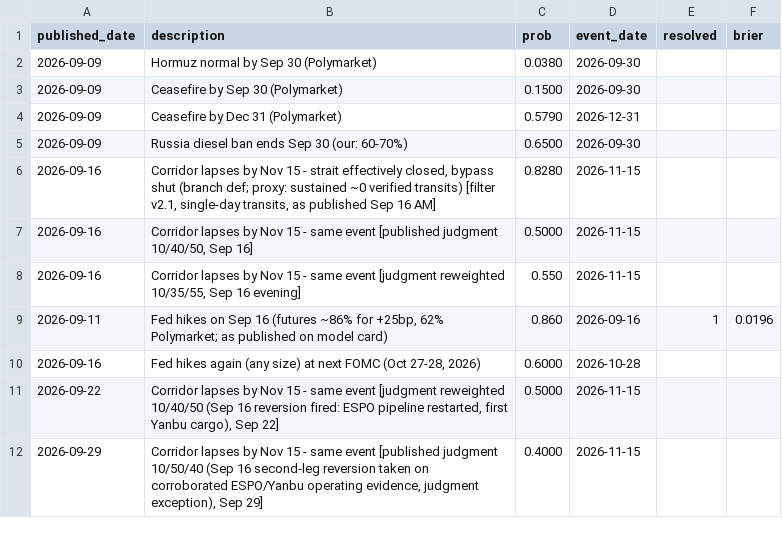
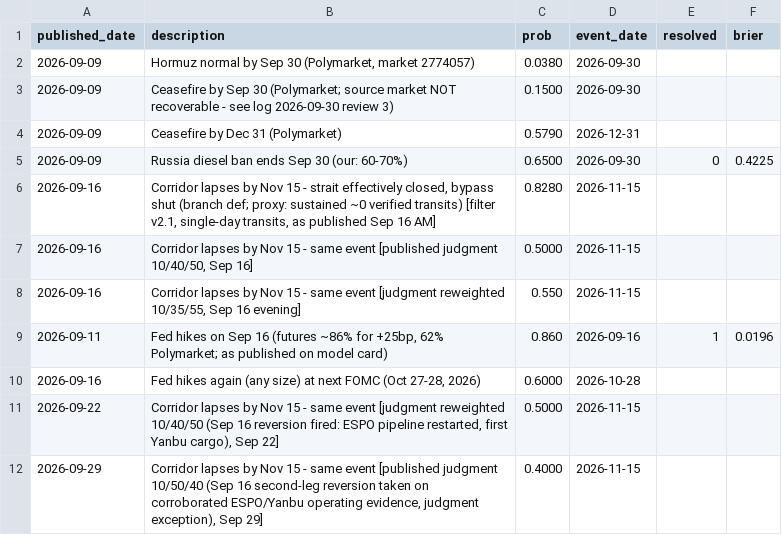
Before and after one commit to mattcone/depletion-ledger, a CSV file: research/model/calibration.csv, drawn as a sheet.

```diff
--- a/research/model/calibration.csv
+++ b/research/model/calibration.csv
@@ -1,6 +1,6 @@
 published_date,description,prob,event_date,resolved,brier
-2026-09-09,Hormuz normal by Sep 30 (Polymarket),0.0380,2026-09-30,,
-2026-09-09,Ceasefire by Sep 30 (Polymarket),0.1500,2026-09-30,,
+2026-09-09,"Hormuz normal by Sep 30 (Polymarket, market 2774057)",0.0380,2026-09-30,,
+2026-09-09,Ceasefire by Sep 30 (Polymarket; source market NOT recoverable - see log 2026-09-30 review 3),0.1500,2026-09-30,,
 2026-09-09,Ceasefire by Dec 31 (Polymarket),0.5790,2026-12-31,,
-2026-09-09,Russia diesel ban ends Sep 30 (our: 60-70%),0.6500,2026-09-30,,
+2026-09-09,Russia diesel ban ends Sep 30 (our: 60-70%),0.6500,2026-09-30,0,0.4225
 2026-09-16,"Corridor lapses by Nov 15 - strait effectively closed, bypass shut (branch def; proxy: sustained ~0 verified transits) [filter v2.1, single-day transits, as published Sep 16 AM]",0.8280,2026-11-15,,
```
Also changed, not shown: 3 other files.
